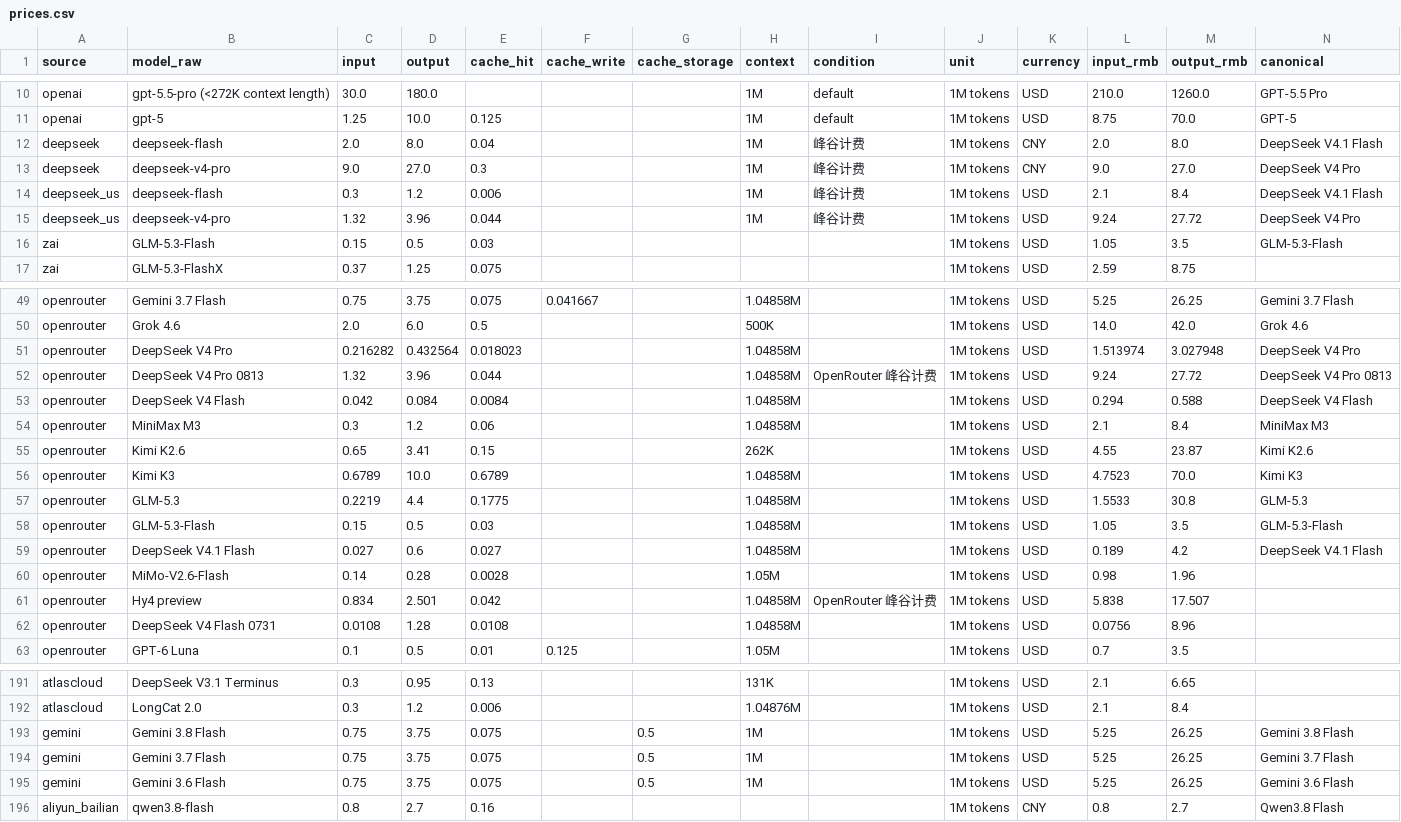
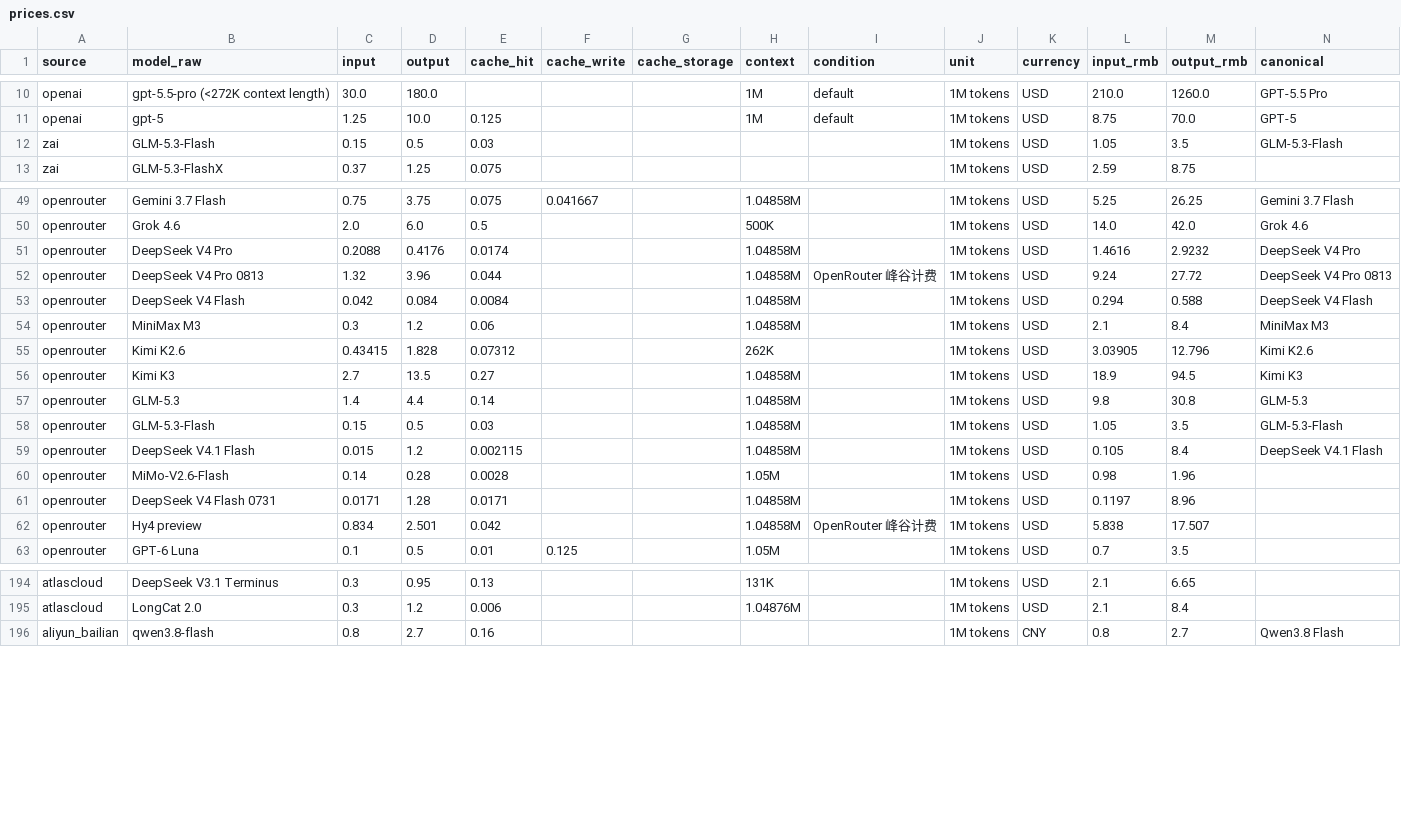
Before and after one commit to lzc0403/token-pricing-scraper, a CSV file: data/prices.csv, drawn as a sheet; only a part is shown, gaps mark what is left out; the diff covers the shown part only.

```diff
--- a/data/prices.csv
+++ b/data/prices.csv
@@ -11,6 +11,2 @@ openai,gpt-5.5-pro (<272K context length),30.0,180.0,,,,1M,default,1M tokens,USD
 openai,gpt-5,1.25,10.0,0.125,,,1M,default,1M tokens,USD,8.75,70.0,GPT-5
-deepseek,deepseek-flash,2.0,8.0,0.04,,,1M,峰谷计费,1M tokens,CNY,2.0,8.0,DeepSeek V4.1 Flash
-deepseek,deepseek-v4-pro,9.0,27.0,0.3,,,1M,峰谷计费,1M tokens,CNY,9.0,27.0,DeepSeek V4 Pro
-deepseek_us,deepseek-flash,0.3,1.2,0.006,,,1M,峰谷计费,1M tokens,USD,2.1,8.4,DeepSeek V4.1 Flash
-deepseek_us,deepseek-v4-pro,1.32,3.96,0.044,,,1M,峰谷计费,1M tokens,USD,9.24,27.72,DeepSeek V4 Pro
 zai,GLM-5.3-Flash,0.15,0.5,0.03,,,,,1M tokens,USD,1.05,3.5,GLM-5.3-Flash
@@ -50,3 +50,3 @@ openrouter,Gemini 3.7 Flash,0.75,3.75,0.075,0.041667,,1.04858M,,1M tokens,USD,5.
 openrouter,Grok 4.6,2.0,6.0,0.5,,,500K,,1M tokens,USD,14.0,42.0,Grok 4.6
-openrouter,DeepSeek V4 Pro,0.216282,0.432564,0.018023,,,1.04858M,,1M tokens,USD,1.513974,3.027948,DeepSeek V4 Pro
+openrouter,DeepSeek V4 Pro,0.2088,0.4176,0.0174,,,1.04858M,,1M tokens,USD,1.4616,2.9232,DeepSeek V4 Pro
 openrouter,DeepSeek V4 Pro 0813,1.32,3.96,0.044,,,1.04858M,OpenRouter 峰谷计费,1M tokens,USD,9.24,27.72,DeepSeek V4 Pro 0813
@@ -54,10 +54,10 @@ openrouter,DeepSeek V4 Flash,0.042,0.084,0.0084,,,1.04858M,,1M tokens,USD,0.294,
 openrouter,MiniMax M3,0.3,1.2,0.06,,,1.04858M,,1M tokens,USD,2.1,8.4,MiniMax M3
-openrouter,Kimi K2.6,0.65,3.41,0.15,,,262K,,1M tokens,USD,4.55,23.87,Kimi K2.6
-openrouter,Kimi K3,0.6789,10.0,0.6789,,,1.04858M,,1M tokens,USD,4.7523,70.0,Kimi K3
-openrouter,GLM-5.3,0.2219,4.4,0.1775,,,1.04858M,,1M tokens,USD,1.5533,30.8,GLM-5.3
+openrouter,Kimi K2.6,0.43415,1.828,0.07312,,,262K,,1M tokens,USD,3.03905,12.796,Kimi K2.6
+openrouter,Kimi K3,2.7,13.5,0.27,,,1.04858M,,1M tokens,USD,18.9,94.5,Kimi K3
+openrouter,GLM-5.3,1.4,4.4,0.14,,,1.04858M,,1M tokens,USD,9.8,30.8,GLM-5.3
 openrouter,GLM-5.3-Flash,0.15,0.5,0.03,,,1.04858M,,1M tokens,USD,1.05,3.5,GLM-5.3-Flash
-openrouter,DeepSeek V4.1 Flash,0.027,0.6,0.027,,,1.04858M,,1M tokens,USD,0.189,4.2,DeepSeek V4.1 Flash
+openrouter,DeepSeek V4.1 Flash,0.015,1.2,0.002115,,,1.04858M,,1M tokens,USD,0.105,8.4,DeepSeek V4.1 Flash
 openrouter,MiMo-V2.6-Flash,0.14,0.28,0.0028,,,1.05M,,1M tokens,USD,0.98,1.96,
+openrouter,DeepSeek V4 Flash 0731,0.0171,1.28,0.0171,,,1.04858M,,1M tokens,USD,0.1197,8.96,
 openrouter,Hy4 preview,0.834,2.501,0.042,,,1.04858M,OpenRouter 峰谷计费,1M tokens,USD,5.838,17.507,
-openrouter,DeepSeek V4 Flash 0731,0.0108,1.28,0.0108,,,1.04858M,,1M tokens,USD,0.0756,8.96,
 openrouter,GPT-6 Luna,0.1,0.5,0.01,0.125,,1.05M,,1M tokens,USD,0.7,3.5,
@@ -192,5 +195,2 @@ atlascloud,DeepSeek V3.1 Terminus,0.3,0.95,0.13,,,131K,,1M tokens,USD,2.1,6.65,
 atlascloud,LongCat 2.0,0.3,1.2,0.006,,,1.04876M,,1M tokens,USD,2.1,8.4,
-gemini,Gemini 3.8 Flash,0.75,3.75,0.075,,0.5,1M,,1M tokens,USD,5.25,26.25,Gemini 3.8 Flash
-gemini,Gemini 3.7 Flash,0.75,3.75,0.075,,0.5,1M,,1M tokens,USD,5.25,26.25,Gemini 3.7 Flash
-gemini,Gemini 3.6 Flash,0.75,3.75,0.075,,0.5,1M,,1M tokens,USD,5.25,26.25,Gemini 3.6 Flash
 aliyun_bailian,qwen3.8-flash,0.8,2.7,0.16,,,,,1M tokens,CNY,0.8,2.7,Qwen3.8 Flash
```
Also changed, not shown: 1 added row, 1 removed row, 2 moved rows and 4 edited cells elsewhere in this file, data/watchlist.csv, 13 other files.
